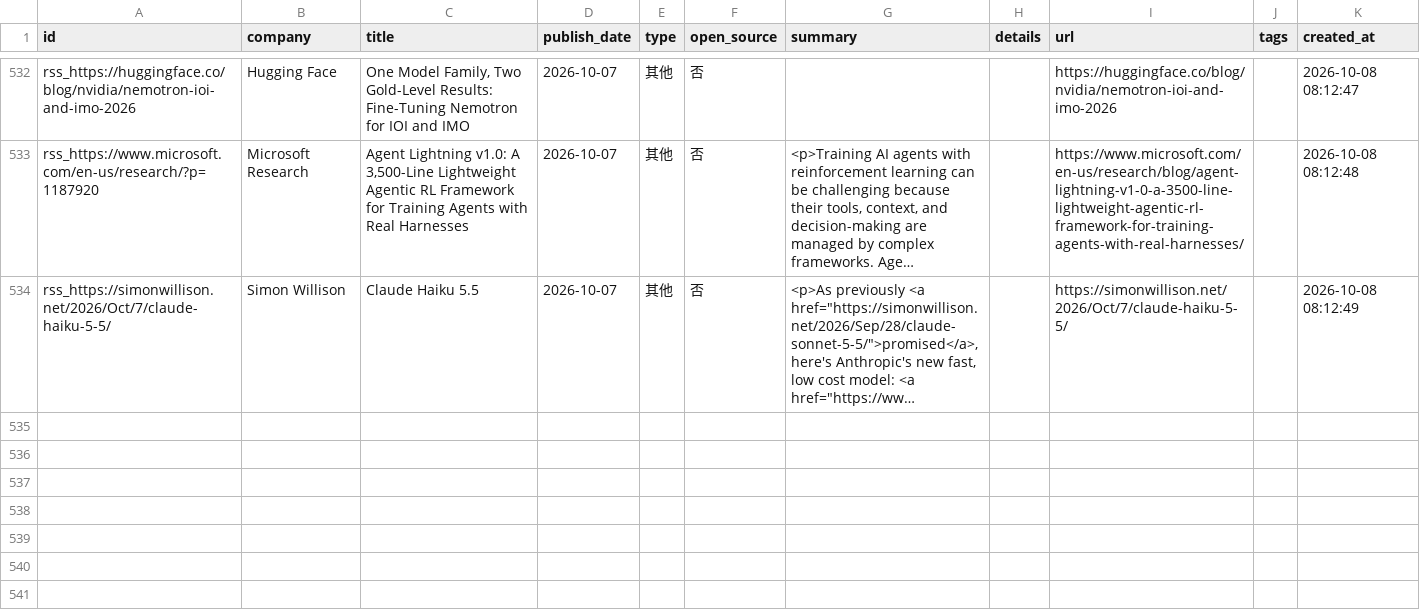
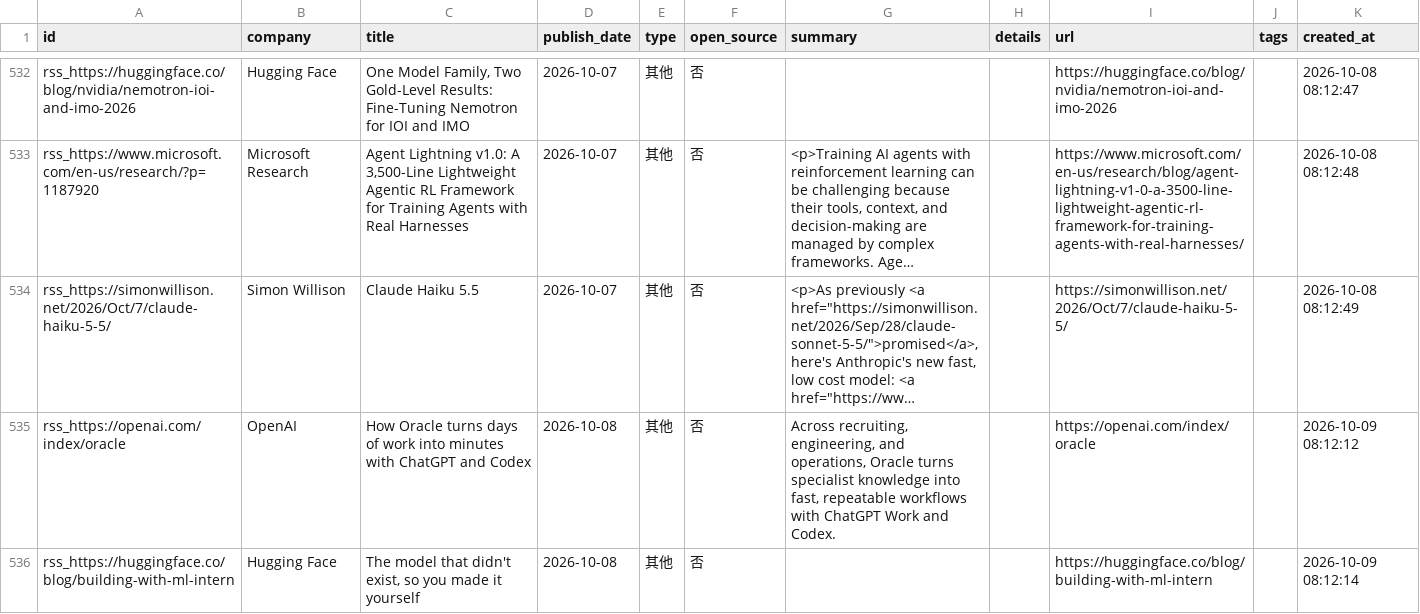
Before and after one commit to nottobeaproblem/github-trend-monitor, a CSV file: data/company_releases.csv, drawn as a sheet; only a part is shown, gaps mark what is left out; long unchanged cells end in …; the diff names each change by its address in the sheet, - before the commit and + after, or states it on an @@ line.

```diff
--- a/data/company_releases.csv
+++ b/data/company_releases.csv
+row 535: rss_https://openai.com/index/oracle | OpenAI | How Oracle turns days of work into minutes with ChatGPT and Codex | 2026-10-08 | 其他 | 否 | Across recruiting, engineering, and operations, Oracle turns specialist knowledge into fast, repeatable workflows with ChatGPT Work and Codex. |  | https://openai.com/index/oracle |  | 2026-10-09 08:12:12
+row 536: rss_https://huggingface.co/blog/building-with-ml-intern | Hugging Face | The model that didn't exist, so you made it yourself | 2026-10-08 | 其他 | 否 |  |  | https://huggingface.co/blog/building-with-ml-intern |  | 2026-10-09 08:12:14
```
Also changed, not shown: 6 other files.
